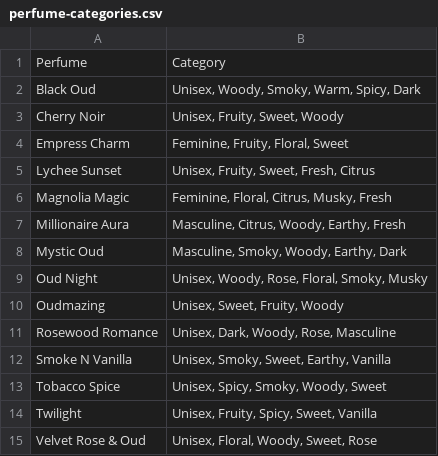
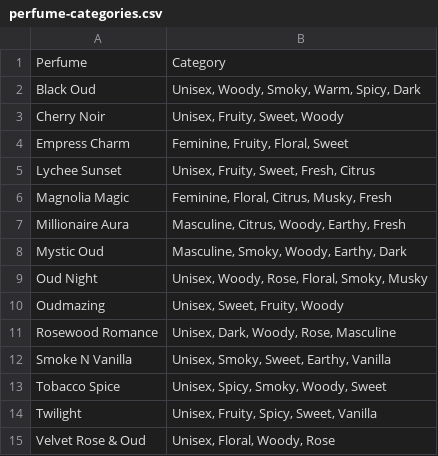
Before and after one commit to SaharScents/perfume-finder, a CSV file: public/perfume-categories.csv, drawn as a sheet.

Commit message:
updates

```diff
--- a/public/perfume-categories.csv
+++ b/public/perfume-categories.csv
@@ -14,2 +14,2 @@
 "Twilight","Unisex, Fruity, Spicy, Sweet, Vanilla"
-"Velvet Rose & Oud","Unisex, Floral, Woody, Sweet, Rose"
+"Velvet Rose & Oud","Unisex, Floral, Woody, Rose"
```
